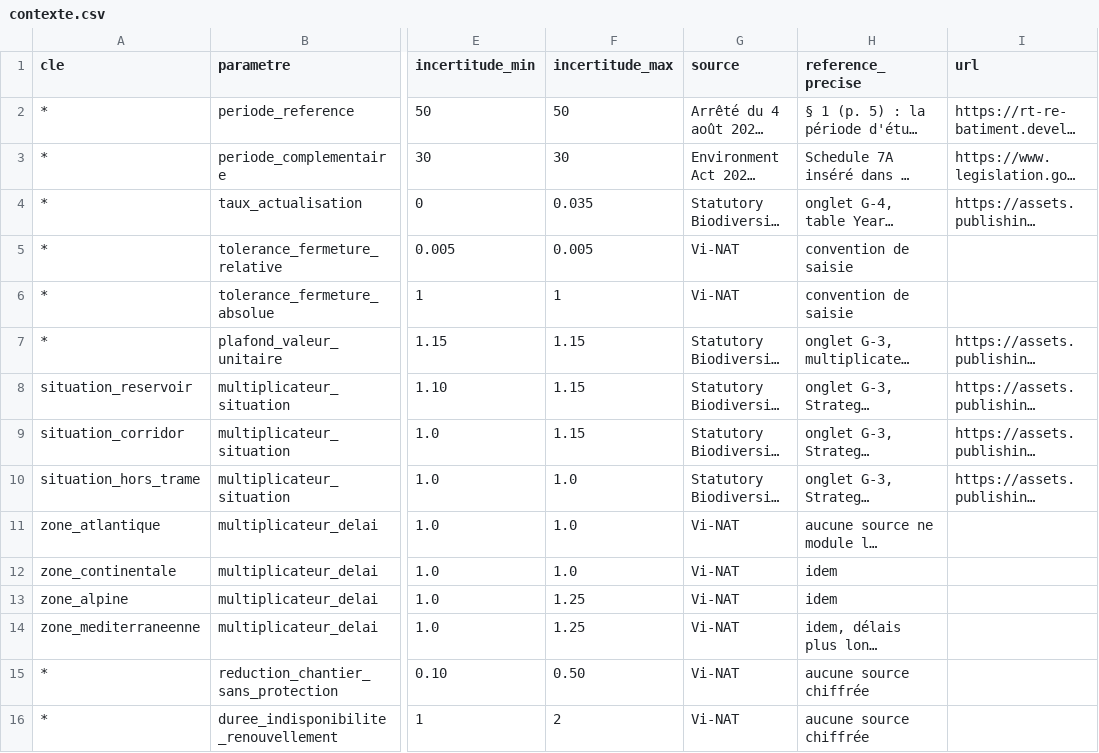
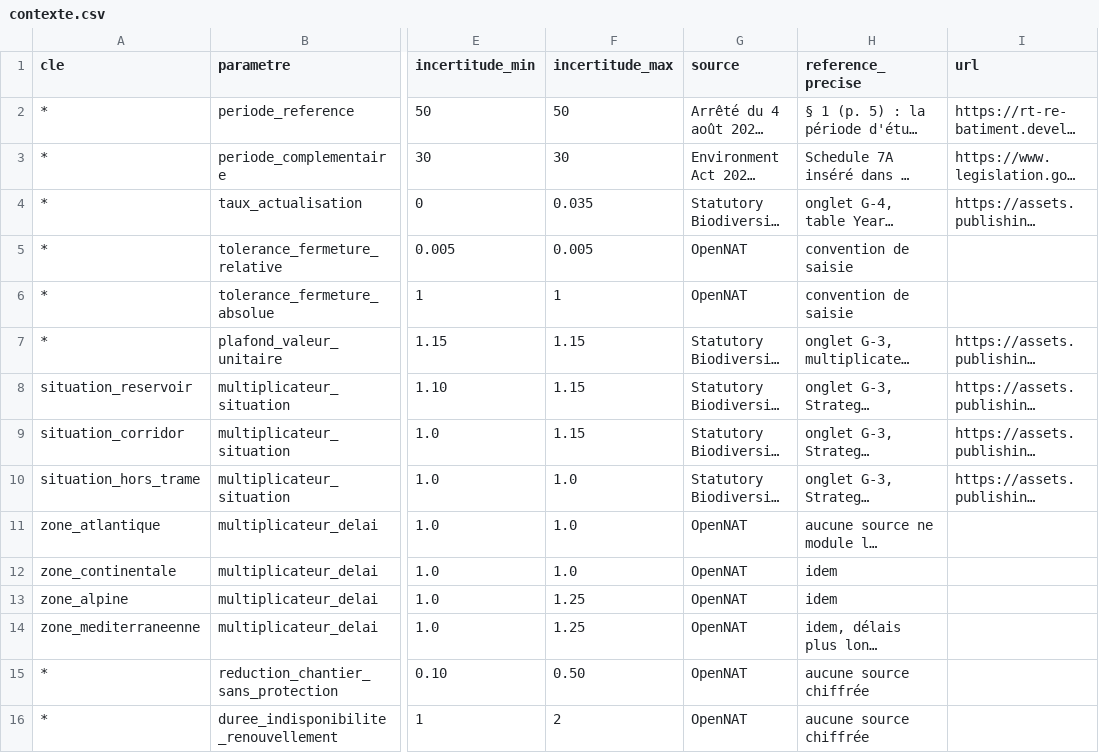
Before and after one commit to normaxis-group/opennat, a CSV file: donnees/contexte.csv, drawn as a sheet; only a part is shown, gaps mark what is left out; long unchanged cells end in …; the diff names each change by its address in the sheet, - before the commit and + after, or states it on an @@ line.

```diff
--- a/donnees/contexte.csv
+++ b/donnees/contexte.csv
-G5:G6 (source): Vi-NAT
+G5:G6 (source): OpenNAT
-G11:G16 (source): Vi-NAT
+G11:G16 (source): OpenNAT
```
Also changed, not shown: donnees/connectivite.csv, donnees/eau.csv, 14 other files.
